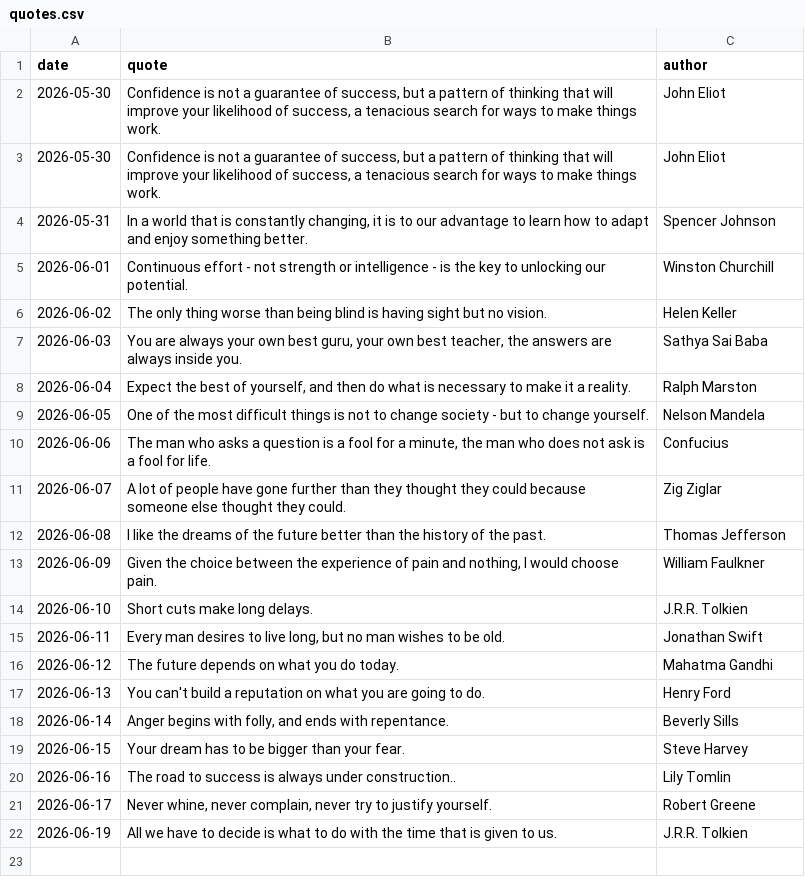
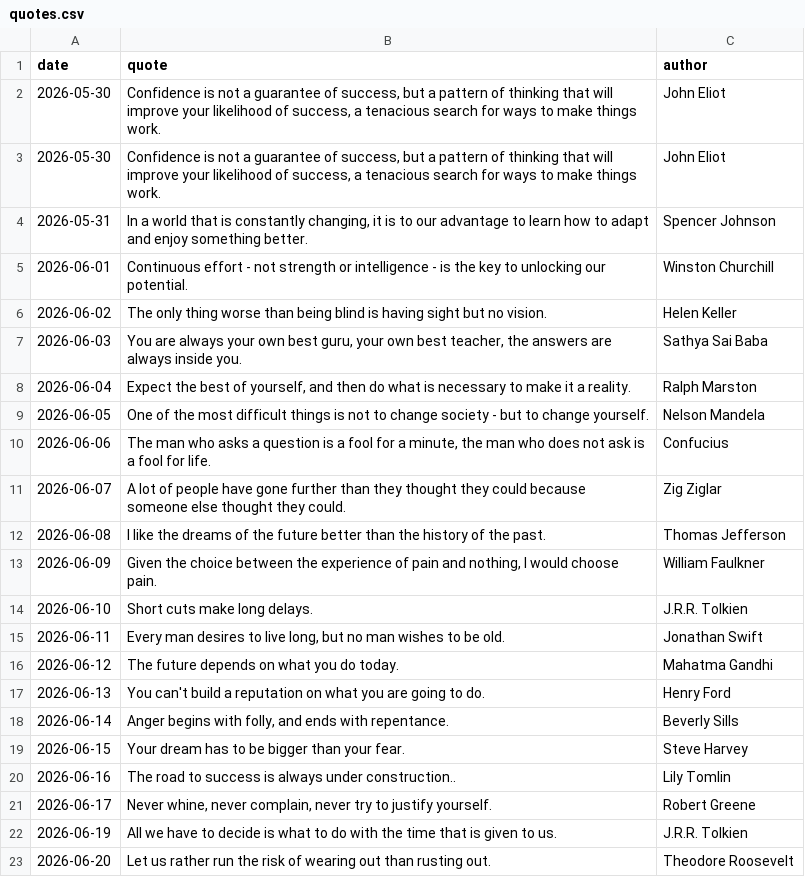
Before and after one commit to forst-dev/daily-quote, a CSV file: quotes.csv, drawn as a sheet.

```diff
--- a/quotes.csv
+++ b/quotes.csv
@@ -22 +22,2 @@ date,quote,author
 2026-06-19,All we have to decide is what to do with the time that is given to us.,J.R.R. Tolkien
+2026-06-20,Let us rather run the risk of wearing out than rusting out.,Theodore Roosevelt
```
Also changed, not shown: 1 other file.
